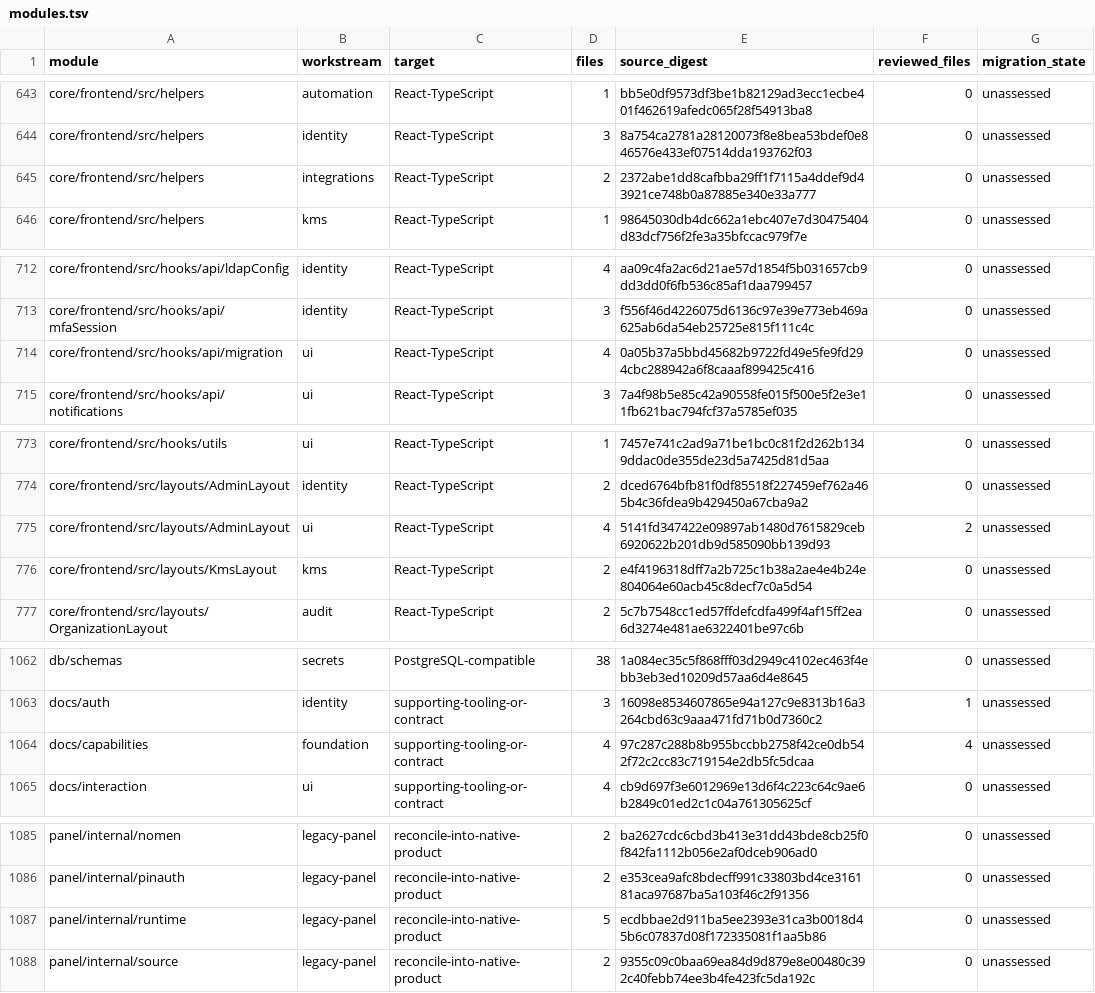
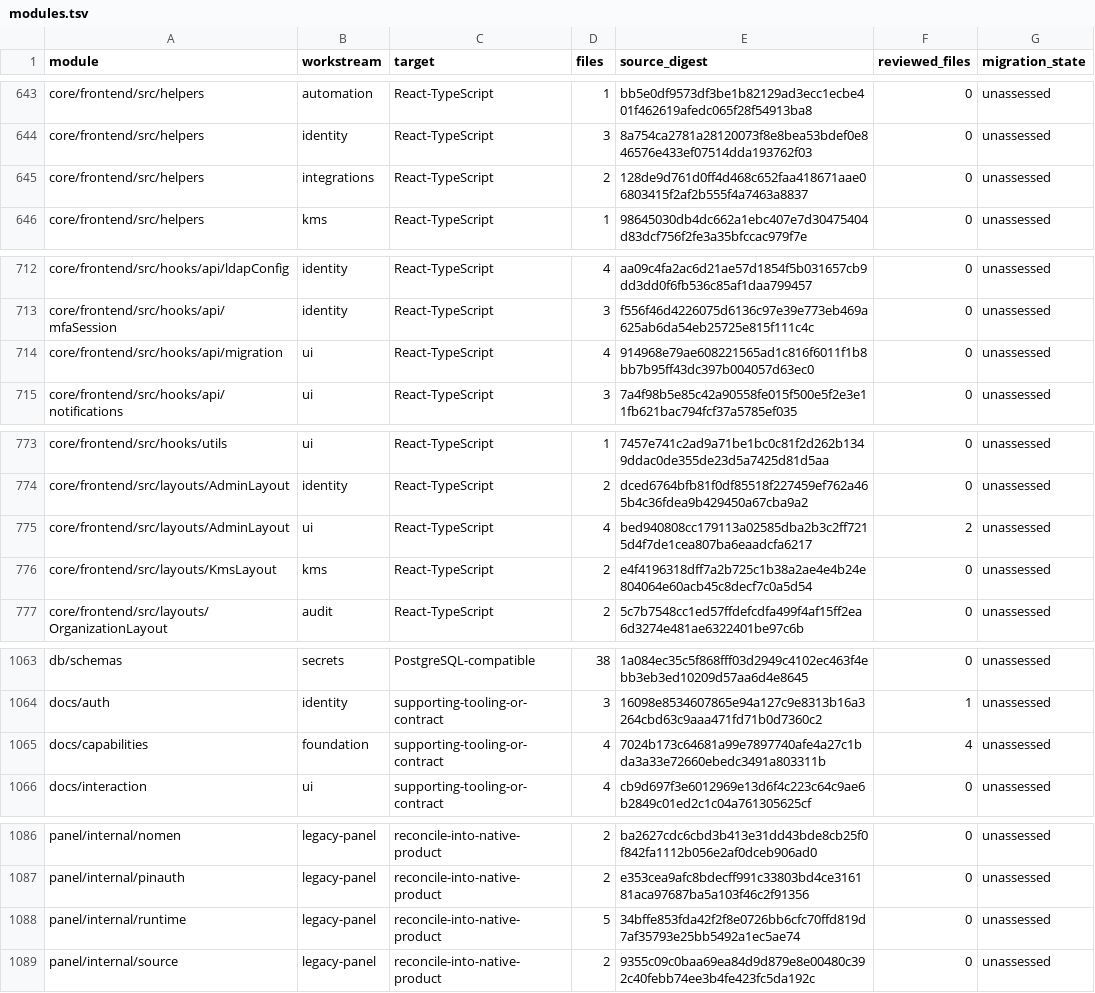
Before and after one commit to shippinAI/vaultix, a TSV file: docs/migration/generated/modules.tsv, drawn as a sheet; only a part is shown, gaps mark what is left out; the diff covers the shown part only.

```diff
--- a/docs/migration/generated/modules.tsv
+++ b/docs/migration/generated/modules.tsv
@@ -644,3 +644,3 @@ core/frontend/src/helpers	automation	React-TypeScript	1	bb5e0df9573df3be1b82129a
 core/frontend/src/helpers	identity	React-TypeScript	3	8a754ca2781a28120073f8e8bea53bdef0e846576e433ef07514dda193762f03	0	unassessed
-core/frontend/src/helpers	integrations	React-TypeScript	2	2372abe1dd8cafbba29ff1f7115a4ddef9d43921ce748b0a87885e340e33a777	0	unassessed
+core/frontend/src/helpers	integrations	React-TypeScript	2	128de9d761d0ff4d468c652faa418671aae06803415f2af2b555f4a7463a8837	0	unassessed
 core/frontend/src/helpers	kms	React-TypeScript	1	98645030db4dc662a1ebc407e7d30475404d83dcf756f2fe3a35bfccac979f7e	0	unassessed
@@ -713,3 +713,3 @@ core/frontend/src/hooks/api/ldapConfig	identity	React-TypeScript	4	aa09c4fa2ac6d
 core/frontend/src/hooks/api/mfaSession	identity	React-TypeScript	3	f556f46d4226075d6136c97e39e773eb469a625ab6da54eb25725e815f111c4c	0	unassessed
-core/frontend/src/hooks/api/migration	ui	React-TypeScript	4	0a05b37a5bbd45682b9722fd49e5fe9fd294cbc288942a6f8caaaf899425c416	0	unassessed
+core/frontend/src/hooks/api/migration	ui	React-TypeScript	4	914968e79ae608221565ad1c816f6011f1b8bb7b95ff43dc397b004057d63ec0	0	unassessed
 core/frontend/src/hooks/api/notifications	ui	React-TypeScript	3	7a4f98b5e85c42a90558fe015f500e5f2e3e11fb621bac794fcf37a5785ef035	0	unassessed
@@ -774,3 +774,3 @@ core/frontend/src/hooks/utils	ui	React-TypeScript	1	7457e741c2ad9a71be1bc0c81f2d
 core/frontend/src/layouts/AdminLayout	identity	React-TypeScript	2	dced6764bfb81f0df85518f227459ef762a465b4c36fdea9b429450a67cba9a2	0	unassessed
-core/frontend/src/layouts/AdminLayout	ui	React-TypeScript	4	5141fd347422e09897ab1480d7615829ceb6920622b201db9d585090bb139d93	2	unassessed
+core/frontend/src/layouts/AdminLayout	ui	React-TypeScript	4	bed940808cc179113a02585dba2b3c2ff7215d4f7de1cea807ba6eaadcfa6217	2	unassessed
 core/frontend/src/layouts/KmsLayout	kms	React-TypeScript	2	e4f4196318dff7a2b725c1b38a2ae4e4b24e804064e60acb45c8decf7c0a5d54	0	unassessed
@@ -1063,3 +1064,3 @@ db/schemas	secrets	PostgreSQL-compatible	38	1a084ec35c5f868fff03d2949c4102ec463f
 docs/auth	identity	supporting-tooling-or-contract	3	16098e8534607865e94a127c9e8313b16a3264cbd63c9aaa471fd71b0d7360c2	1	unassessed
-docs/capabilities	foundation	supporting-tooling-or-contract	4	97c287c288b8b955bccbb2758f42ce0db542f72c2cc83c719154e2db5fc5dcaa	4	unassessed
+docs/capabilities	foundation	supporting-tooling-or-contract	4	7024b173c64681a99e7897740afe4a27c1bda3a33e72660ebedc3491a803311b	4	unassessed
 docs/interaction	ui	supporting-tooling-or-contract	4	cb9d697f3e6012969e13d6f4c223c64c9ae6b2849c01ed2c1c04a761305625cf	0	unassessed
@@ -1086,3 +1087,3 @@ panel/internal/nomen	legacy-panel	reconcile-into-native-product	2	ba2627cdc6cbd3
 panel/internal/pinauth	legacy-panel	reconcile-into-native-product	2	e353cea9afc8bdecff991c33803bd4ce316181aca97687ba5a103f46c2f91356	0	unassessed
-panel/internal/runtime	legacy-panel	reconcile-into-native-product	5	ecdbbae2d911ba5ee2393e31ca3b0018d45b6c07837d08f172335081f1aa5b86	0	unassessed
+panel/internal/runtime	legacy-panel	reconcile-into-native-product	5	34bffe853fda42f2f8e0726bb6cfc70ffd819d7af35793e25bb5492a1ec5ae74	0	unassessed
 panel/internal/source	legacy-panel	reconcile-into-native-product	2	9355c09c0baa69ea84d9d879e8e00480c392c40febb74ee3b4fe423fc5da192c	0	unassessed
```
Also changed, not shown: 2 added rows and 21 edited cells elsewhere in this file, 6 other files.
